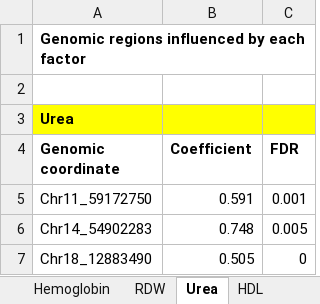
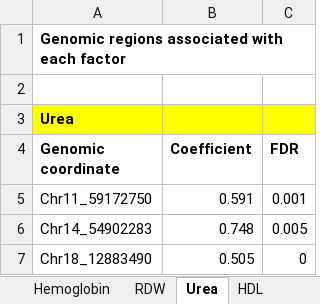
Before and after one commit to giuliaprotti/Methylation_BuccalCells, an Excel workbook: SupplementaryTable4.xlsx, sheet Urea, drawn as a sheet; values as stored, in another font and other column widths than the file's, no borders; the diff names each change by its address in the sheet, - before the commit and + after, or states it on an @@ line.

```diff
--- a/SupplementaryTable4.xlsx (sheet Urea)
+++ b/SupplementaryTable4.xlsx (sheet Urea)
-A1 (Genomic coordinate): Genomic regions influenced by each factor
+A1 (Genomic coordinate): Genomic regions associated with each factor
```
Also changed, not shown: sheet Epithelial cell, sheet HDL, sheet Batch, sheet RDW, sheet Hemoglobin, sheet Neutrophil, 2 more sheets.
